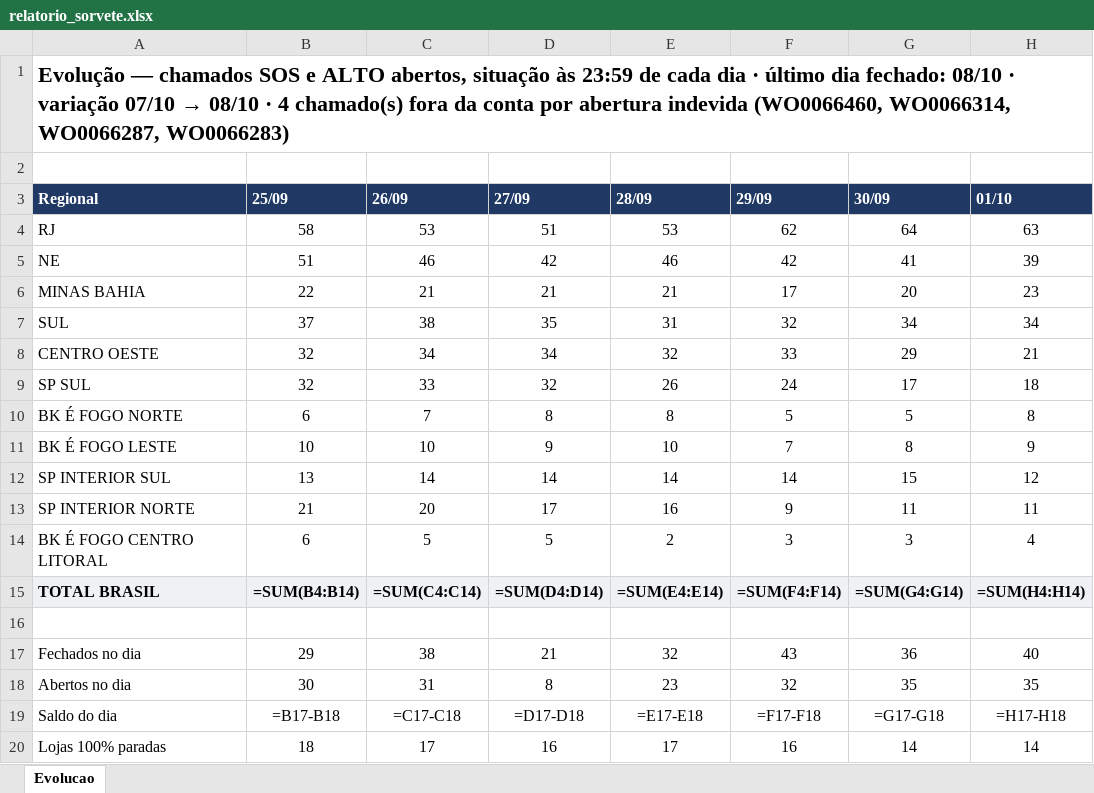
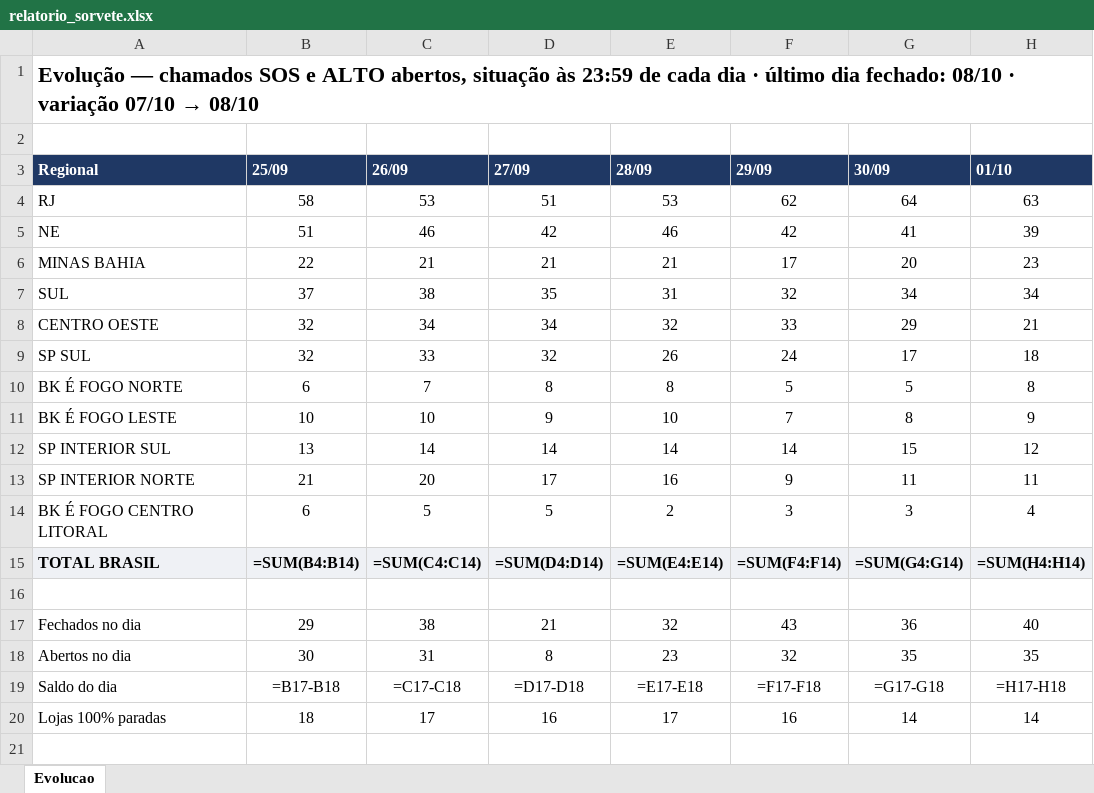
Before and after one commit to christianmoura1/chamados, an Excel workbook: data/relatorio_sorvete.xlsx, sheet Evolucao, drawn as a sheet; only a part is shown; values as stored, in another font and other column widths than the file's, no borders; formulas without a stored value are shown as written; the diff names each change by its address in the sheet, - before the commit and + after, or states it on an @@ line.

```diff
--- a/data/relatorio_sorvete.xlsx (sheet Evolucao)
+++ b/data/relatorio_sorvete.xlsx (sheet Evolucao)
-A1 (Regional): …→ 08/10 · 4 chamado(s) fora da conta por abertura indevida (WO0066460, WO0066314, WO0066287, WO0066283)
+A1 (Regional): …→ 08/10
```
Also changed, not shown: 1 other file.
